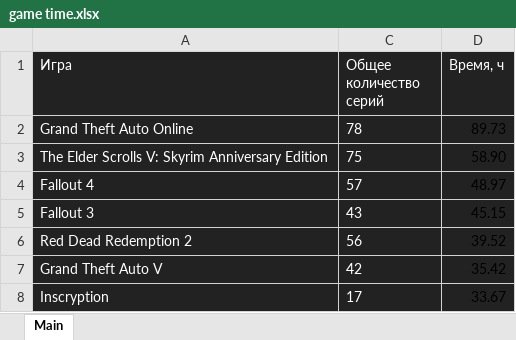
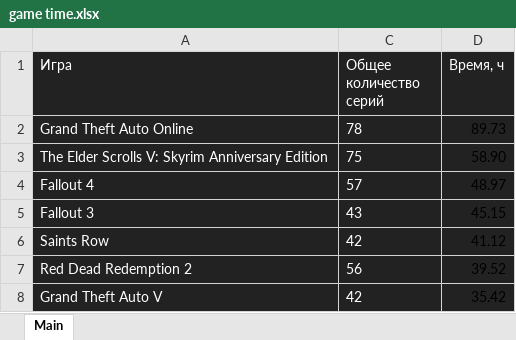
Before and after one commit to PaceGG/Episode-Chooser, an Excel workbook: game time.xlsx, sheet Main, drawn as a sheet; only a part is shown; the shorter side is filled out with more unchanged rows; values as stored, in another font and other column widths than the file's, no borders; conditional formats not drawn; the diff names each change by its address in the sheet, - before the commit and + after, or states it on an @@ line.

```diff
--- a/game time.xlsx (sheet Main)
+++ b/game time.xlsx (sheet Main)
+row 6: Saints Row | 42 | 41.12
```
Also changed, not shown: 2 other files.
